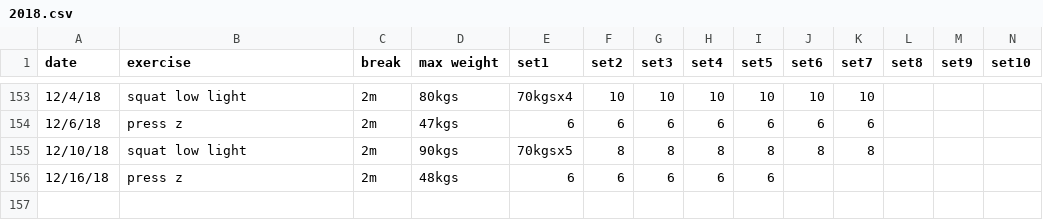
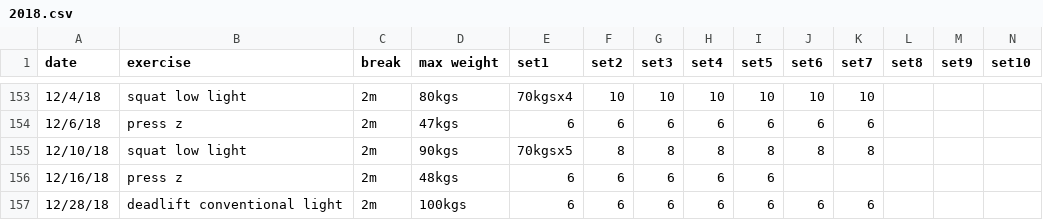
Before and after one commit to solenoid/exercise, a CSV file: 2018.csv, drawn as a sheet; only a part is shown, gaps mark what is left out; the diff names each change by its address in the sheet, - before the commit and + after, or states it on an @@ line.

Commit message:
took a nice break over the holidays and to relax as opposed to stress over work, felt good to come back light and fast

```diff
--- a/2018.csv
+++ b/2018.csv
+row 157: 12/28/18 | deadlift conventional light | 2m | 100kgs | 6 | 6 | 6 | 6 | 6 | 6 | 6
```
